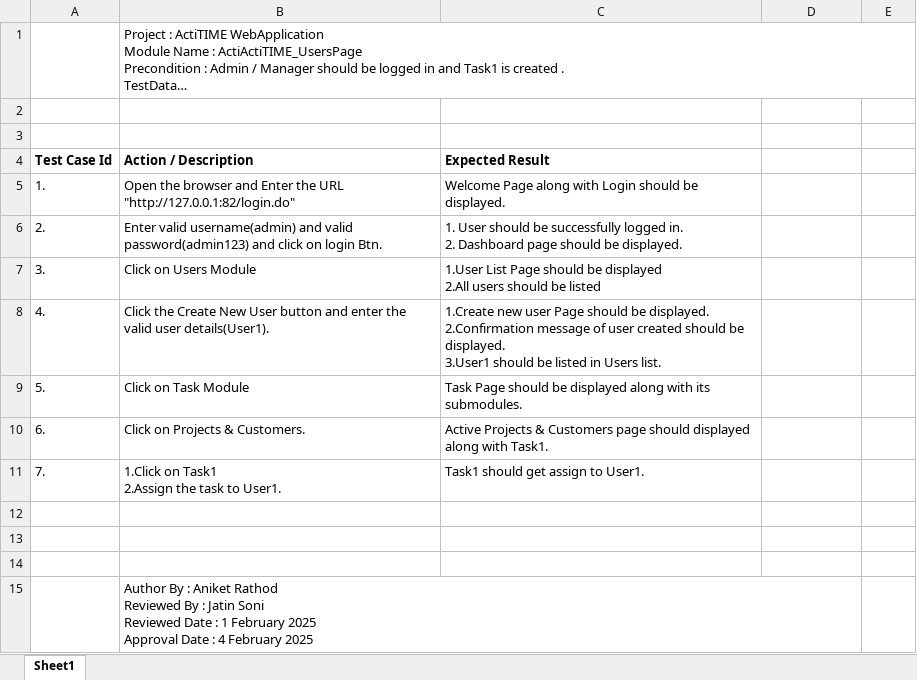
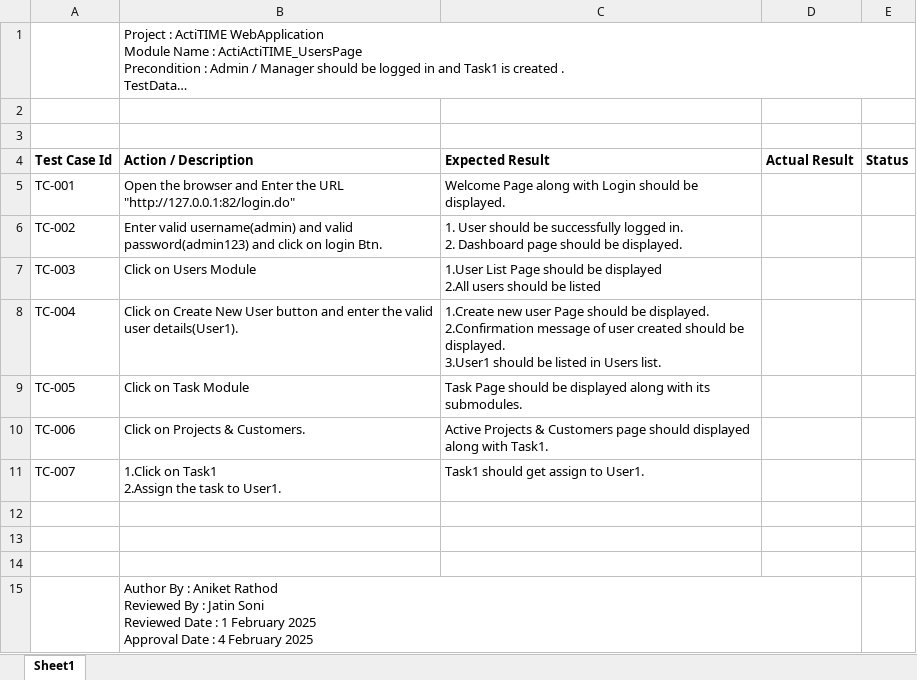
Before and after one commit to rathodaniket22/Project, an Excel workbook: ActiTime/Integartion Test Cases.xlsx, sheet Sheet1, drawn as a sheet; long unchanged cells end in …; values as stored, in another font and other column widths than the file's, no borders; the diff names each change by its address in the sheet, - before the commit and + after, or states it on an @@ line.

```diff
--- a/ActiTime/Integartion Test Cases.xlsx (sheet Sheet1)
+++ b/ActiTime/Integartion Test Cases.xlsx (sheet Sheet1)
-D4: (empty)
+D4: Actual Result
-E4: (empty)
+E4: Status
-A5 (Test Case Id): 1.
+A5 (Test Case Id): TC-001
-A6 (Test Case Id): 2.
+A6 (Test Case Id): TC-002
-A7 (Test Case Id): 3.
+A7 (Test Case Id): TC-003
-A8 (Test Case Id): 4.
+A8 (Test Case Id): TC-004
-B8 (Action / Description): Click the Create New…
+B8 (Action / Description): Click on Create New…
-A9 (Test Case Id): 5.
+A9 (Test Case Id): TC-005
-A10 (Test Case Id): 6.
+A10 (Test Case Id): TC-006
-A11 (Test Case Id): 7.
+A11 (Test Case Id): TC-007
```
Also changed, not shown: ActiTime/Functional Test Cases.xlsx, Amazon/Functional Test Case.xlsx, 2 other files.
